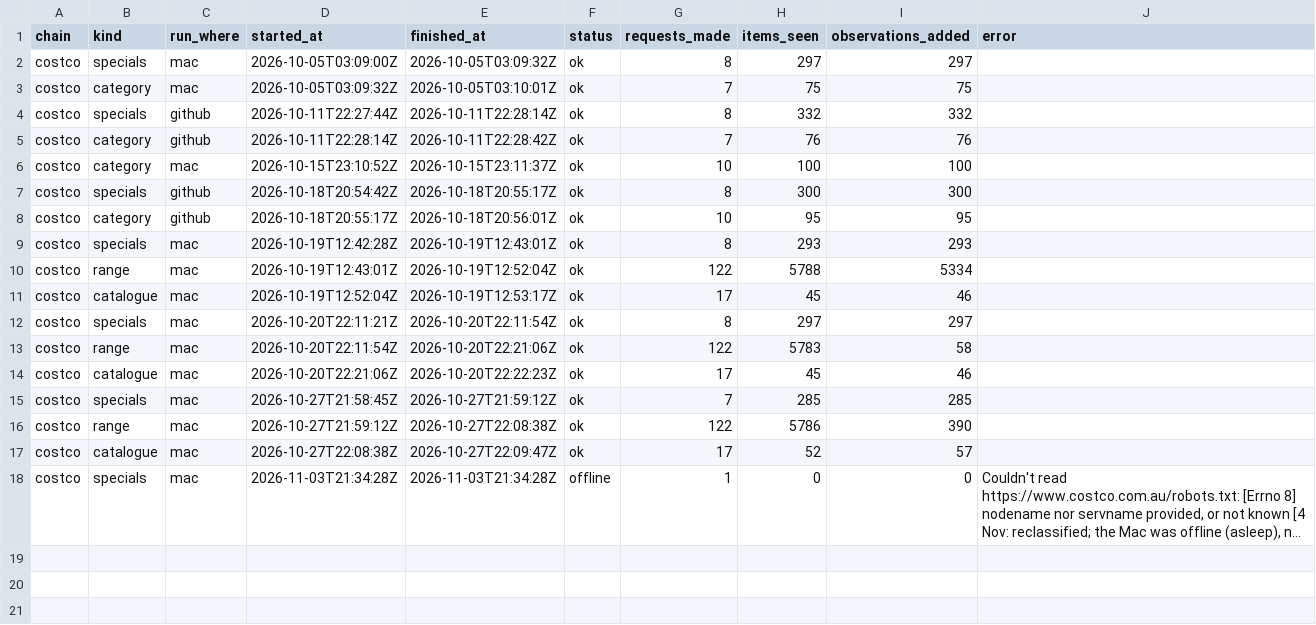
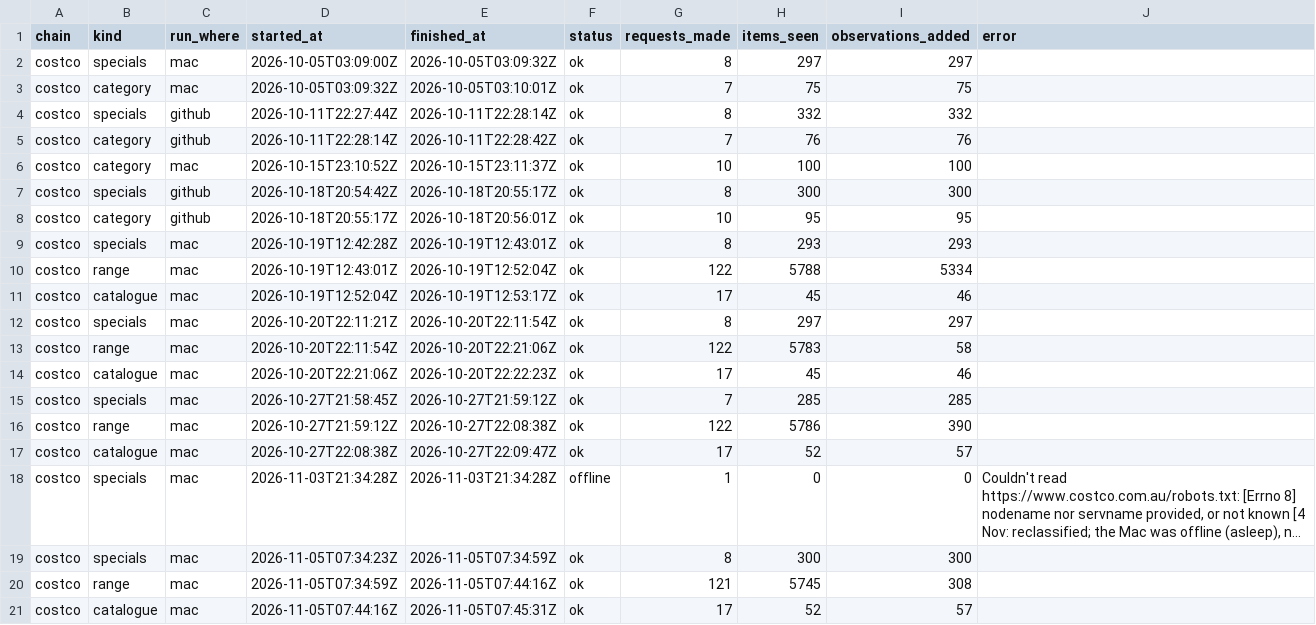
Before and after one commit to marqueztandog7-del/family-specials, a CSV file: history/runs/costco.csv, drawn as a sheet; long unchanged cells end in …; the diff names each change by its address in the sheet, - before the commit and + after, or states it on an @@ line.

Commit message:
Specials: 2026-11-05 (Mac)

```diff
--- a/history/runs/costco.csv
+++ b/history/runs/costco.csv
+row 19: costco | specials | mac | 2026-11-05T07:34:23Z | 2026-11-05T07:34:59Z | ok | 8 | 300 | 300
+row 20: costco | range | mac | 2026-11-05T07:34:59Z | 2026-11-05T07:44:16Z | ok | 121 | 5745 | 308
+row 21: costco | catalogue | mac | 2026-11-05T07:44:16Z | 2026-11-05T07:45:31Z | ok | 17 | 52 | 57
```
Also changed, not shown: history/runs/aldi.csv, history/runs/chemistwarehouse.csv, 6 other files.
